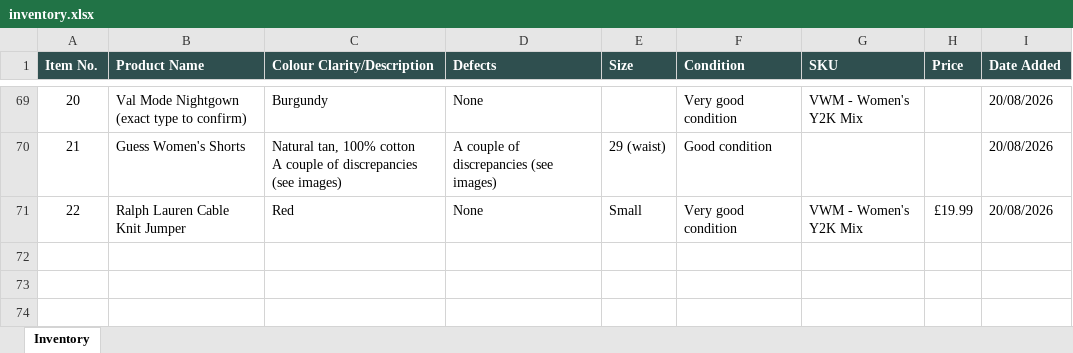
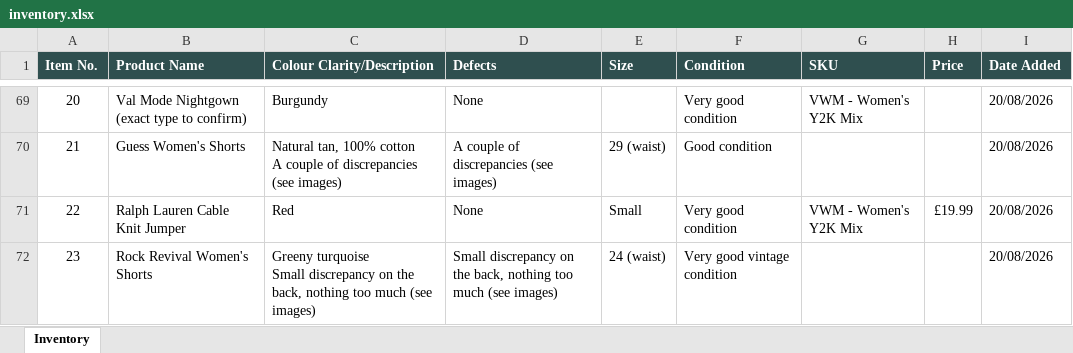
Before and after one commit to Mrwilson1882/Milltown-Archive, an Excel workbook: inventory.xlsx, sheet Inventory, drawn as a sheet; only a part is shown, gaps mark what is left out; values as stored, in another font and other column widths than the file's, no borders; ↵ is a line break in a cell; the diff names each change by its address in the sheet, - before the commit and + after, or states it on an @@ line.

```diff
--- a/inventory.xlsx (sheet Inventory)
+++ b/inventory.xlsx (sheet Inventory)
+row 72: 23 | Rock Revival Women's Shorts | Greeny turquoise ↵ Small discrepancy on the back, nothing too much (see images) | Small discrepancy on the back, nothing too much (see images) | 24 (waist) | Very good vintage condition |  |  | 20/08/2026
```
Also changed, not shown: 2 other files.
